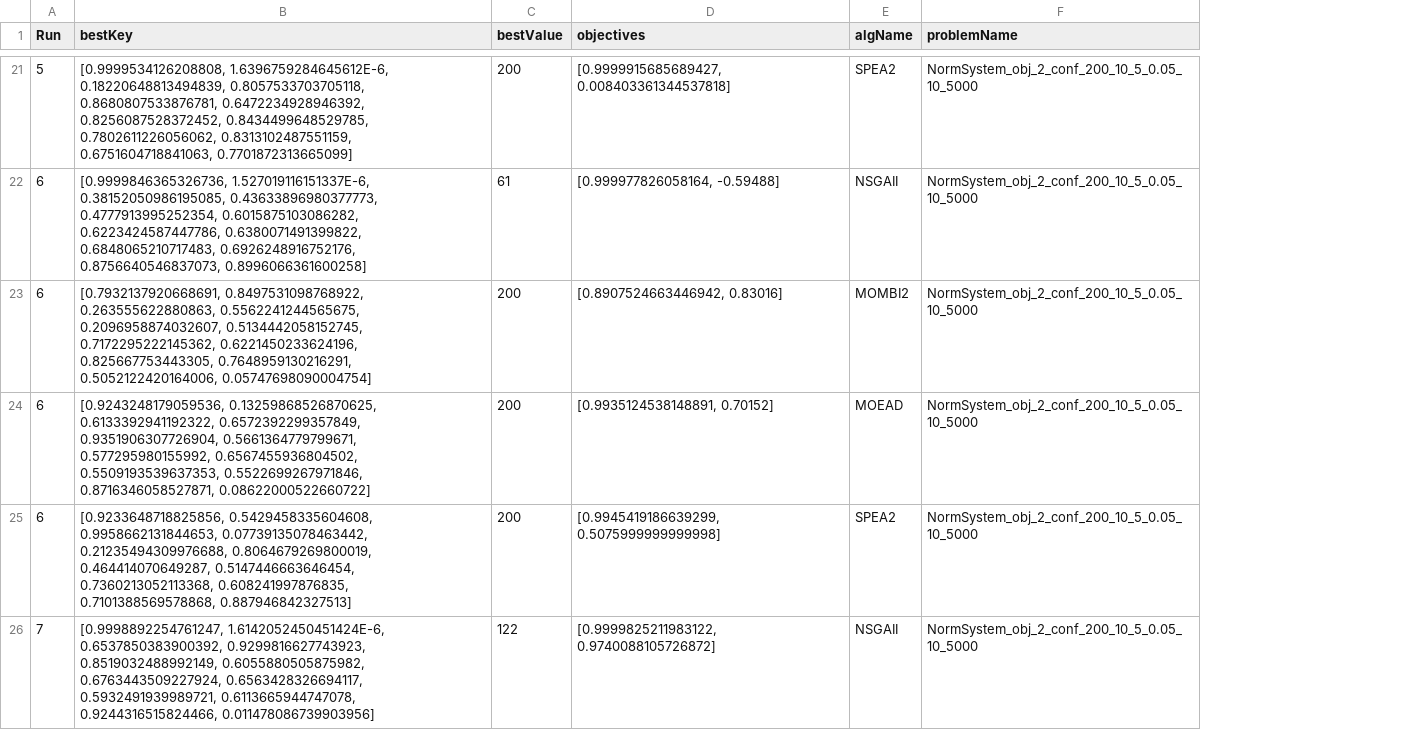
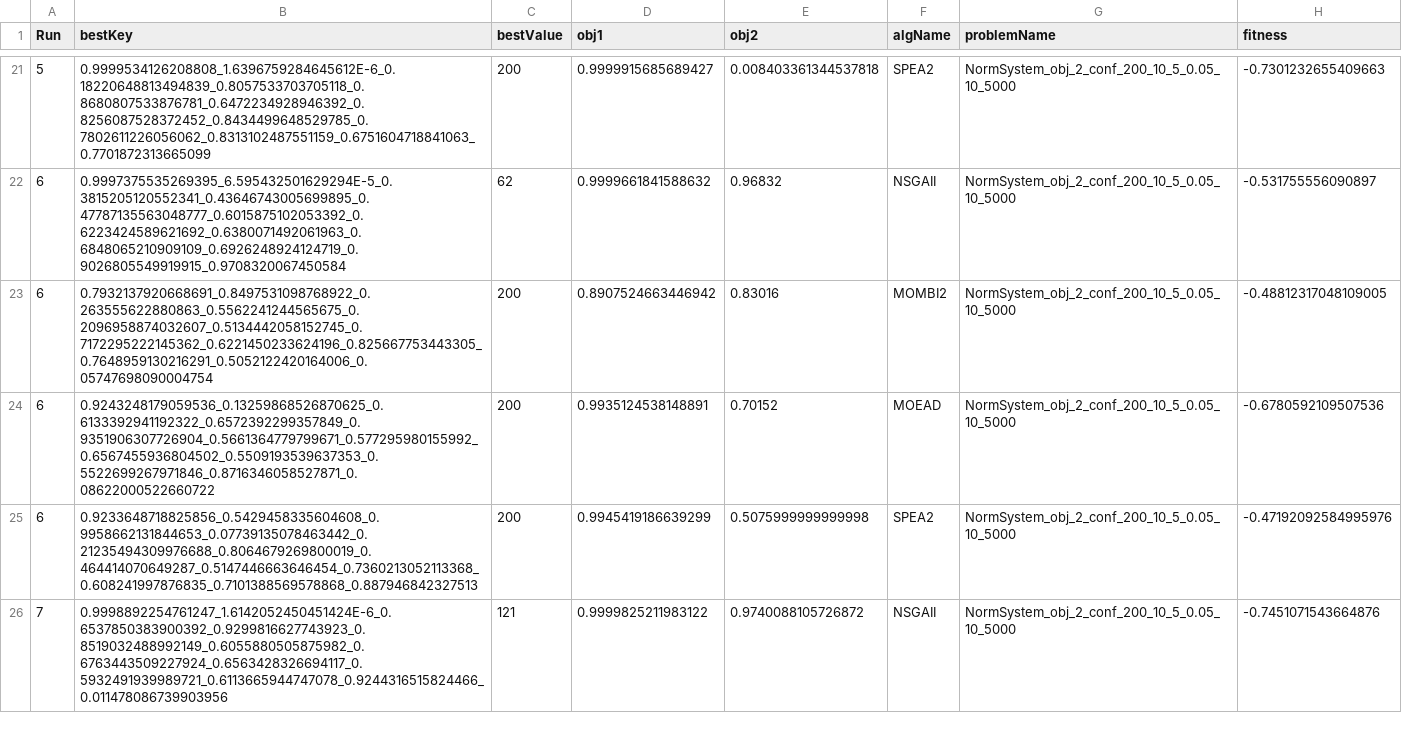
Before and after one commit to vinixnan/NormSystemOptimization, a CSV file: NormSystem_obj_2_conf_200_10_5_0.05_10_5000_variable.csv, drawn as a sheet; only a part is shown, gaps mark what is left out; removed rows and columns are numbered as before the commit, all else as after; the diff covers the shown part only; the diff names each change by its address in the sheet, - before the commit and + after, or states it on an @@ line.

```diff
--- a/NormSystem_obj_2_conf_200_10_5_0.05_10_5000_variable.csv
+++ b/NormSystem_obj_2_conf_200_10_5_0.05_10_5000_variable.csv
-column D (objectives), rows 21-26: [0.9999915685689427, 0.008403361344537818] | [0.999977826058164, -0.59488] | [0.8907524663446942, 0.83016] | [0.9935124538148891, 0.70152] | [0.9945419186639299, 0.5075999999999998] | [0.9999825211983122, 0.9740088105726872]
+column D (obj1), rows 21-26: 0.9999915685689427 | 0.9999661841588632 | 0.8907524663446942 | 0.9935124538148891 | 0.9945419186639299 | 0.9999825211983122
+column E (obj2), rows 21-26: 0.008403361344537818 | 0.96832 | 0.83016 | 0.70152 | 0.5075999999999998 | 0.9740088105726872
+column H (fitness), rows 21-26: -0.7301232655409663 | -0.531755556090897 | -0.48812317048109005 | -0.6780592109507536 | -0.47192092584995976 | -0.7451071543664876
-B21 (bestKey): [0.9999534126208808, 1.6396759284645612E-6, 0.18220648813494839, 0.8057533703705118, 0.8680807533876781, 0.6472234928946392, 0.8256087528372452, 0.8434499648529785, 0.7802611226056062, 0.8313102487551159, 0.6751604718841063, 0.7701872313665099]
+B21 (bestKey): 0.9999534126208808_1.6396759284645612E-6_0.18220648813494839_0.8057533703705118_0.8680807533876781_0.6472234928946392_0.8256087528372452_0.8434499648529785_0.7802611226056062_0.8313102487551159_0.6751604718841063_0.7701872313665099
-B22 (bestKey): [0.9999846365326736, 1.527019116151337E-6, 0.38152050986195085, 0.43633896980377773, 0.4777913995252354, 0.6015875103086282, 0.6223424587447786, 0.6380071491399822, 0.6848065210717483, 0.6926248916752176, 0.8756640546837073, 0.8996066361600258]
+B22 (bestKey): 0.9997375535269395_6.595432501629294E-5_0.3815205120552341_0.43646743005699895_0.47787135563048777_0.6015875102053392_0.6223424589621692_0.6380071492061963_0.6848065210909109_0.6926248924124719_0.9026805549919915_0.9708320067450584
-C22 (bestValue): 61
+C22 (bestValue): 62
-B23 (bestKey): [0.7932137920668691, 0.8497531098768922, 0.263555622880863, 0.5562241244565675, 0.2096958874032607, 0.5134442058152745, 0.7172295222145362, 0.6221450233624196, 0.825667753443305, 0.7648959130216291, 0.5052122420164006, 0.05747698090004754]
+B23 (bestKey): 0.7932137920668691_0.8497531098768922_0.263555622880863_0.5562241244565675_0.2096958874032607_0.5134442058152745_0.7172295222145362_0.6221450233624196_0.825667753443305_0.7648959130216291_0.5052122420164006_0.05747698090004754
-B24 (bestKey): [0.9243248179059536, 0.13259868526870625, 0.6133392941192322, 0.6572392299357849, 0.9351906307726904, 0.5661364779799671, 0.577295980155992, 0.6567455936804502, 0.5509193539637353, 0.5522699267971846, 0.8716346058527871, 0.08622000522660722]
+B24 (bestKey): 0.9243248179059536_0.13259868526870625_0.6133392941192322_0.6572392299357849_0.9351906307726904_0.5661364779799671_0.577295980155992_0.6567455936804502_0.5509193539637353_0.5522699267971846_0.8716346058527871_0.08622000522660722
-B25 (bestKey): [0.9233648718825856, 0.5429458335604608, 0.9958662131844653, 0.07739135078463442, 0.21235494309976688, 0.8064679269800019, 0.464414070649287, 0.5147446663646454, 0.7360213052113368, 0.608241997876835, 0.7101388569578868, 0.887946842327513]
+B25 (bestKey): 0.9233648718825856_0.5429458335604608_0.9958662131844653_0.07739135078463442_0.21235494309976688_0.8064679269800019_0.464414070649287_0.5147446663646454_0.7360213052113368_0.608241997876835_0.7101388569578868_0.887946842327513
-B26 (bestKey): [0.9998892254761247, 1.6142052450451424E-6, 0.6537850383900392, 0.9299816627743923, 0.8519032488992149, 0.6055880505875982, 0.6763443509227924, 0.6563428326694117, 0.5932491939989721, 0.6113665944747078, 0.9244316515824466, 0.011478086739903956]
+B26 (bestKey): 0.9998892254761247_1.6142052450451424E-6_0.6537850383900392_0.9299816627743923_0.8519032488992149_0.6055880505875982_0.6763443509227924_0.6563428326694117_0.5932491939989721_0.6113665944747078_0.9244316515824466_0.011478086739903956
-C26 (bestValue): 122
+C26 (bestValue): 121
```
Also changed, not shown: 169 edited cells elsewhere in this file, NormSystem_obj_2_conf_200_10_5_0.05_10_5000_objective.csv, NormSystem_obj_5_conf_200_10_5_0.05_10_5000_objective.csv, 6 other files.
